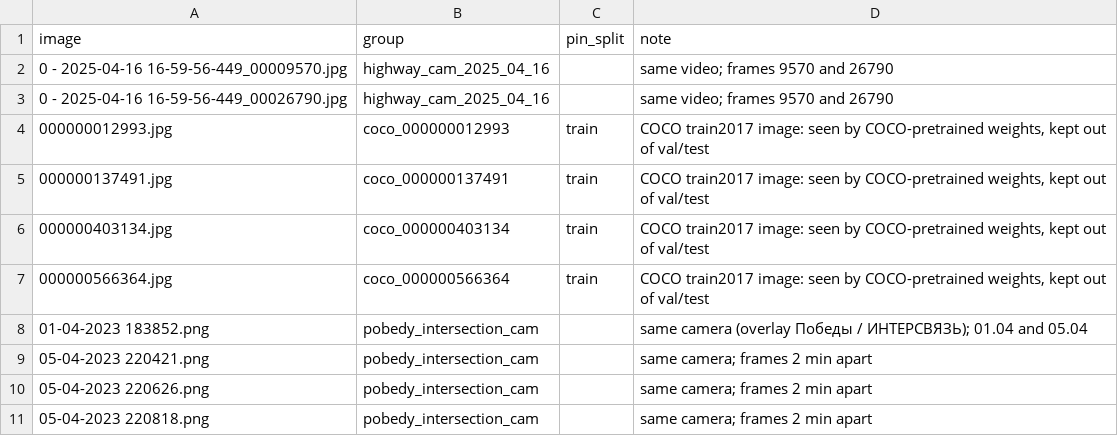
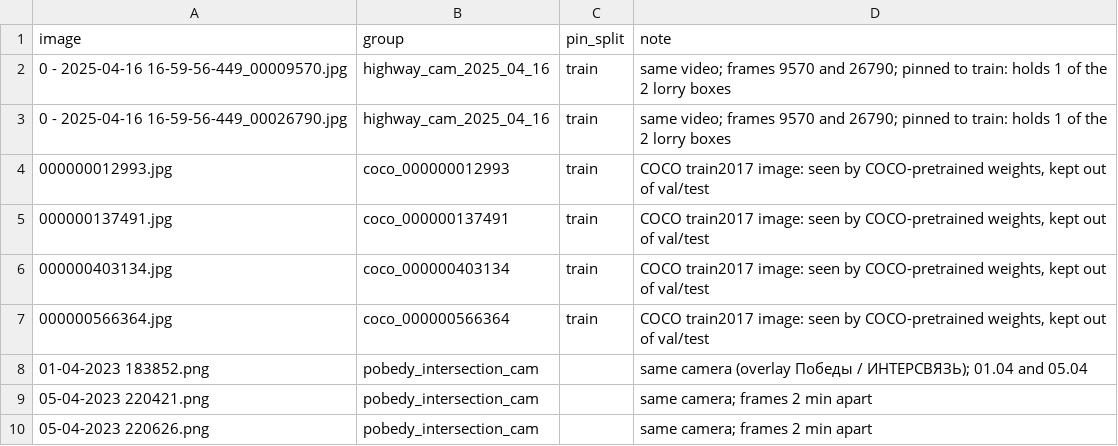
Before and after one commit to lemind/sts-cv-test, a CSV file: annotations/source_groups.csv, drawn as a sheet; only a part is shown; the shorter side is filled out with more unchanged rows.

Commit message:
feat: add dataset preparation
Group-level split (seed 42: 24/8/8 images, 15/6/7 groups) with checks for leaks, train class coverage and dominant sources; RGBA screenshots converted to RGB, other images copied byte for byte; dataset.yaml, dataset report, split manifest, curated samples and manifest.sha256. The highway camera group is pinned to train so lorry has a train example.

```diff
--- a/annotations/source_groups.csv
+++ b/annotations/source_groups.csv
@@ -1,4 +1,4 @@
 image,group,pin_split,note
-0 - 2025-04-16 16-59-56-449_00009570.jpg,highway_cam_2025_04_16,,same video; frames 9570 and 26790
-0 - 2025-04-16 16-59-56-449_00026790.jpg,highway_cam_2025_04_16,,same video; frames 9570 and 26790
+0 - 2025-04-16 16-59-56-449_00009570.jpg,highway_cam_2025_04_16,train,same video; frames 9570 and 26790; pinned to train: holds 1 of the 2 lorry boxes
+0 - 2025-04-16 16-59-56-449_00026790.jpg,highway_cam_2025_04_16,train,same video; frames 9570 and 26790; pinned to train: holds 1 of the 2 lorry boxes
 000000012993.jpg,coco_000000012993,train,"COCO train2017 image: seen by COCO-pretrained weights, kept out of val/test"
```
Also changed, not shown: 12 other files.
